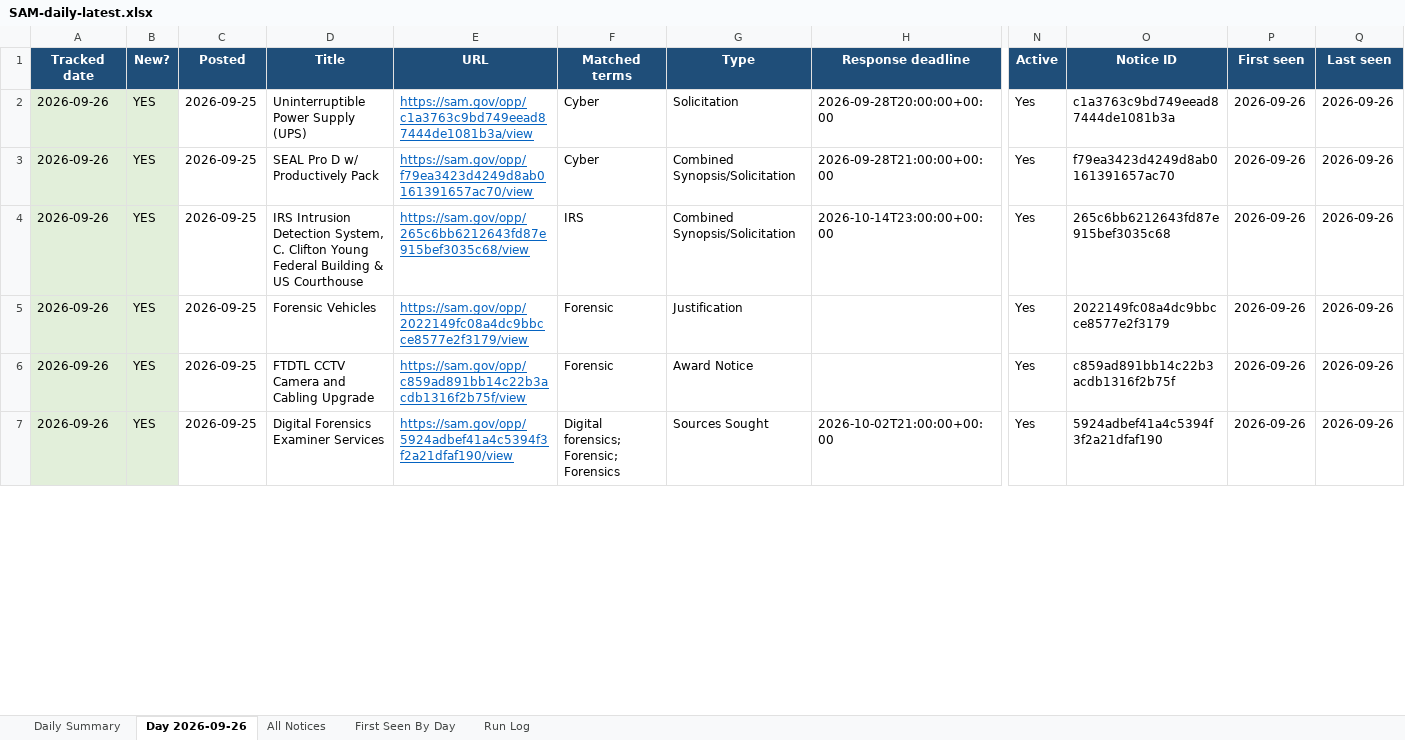
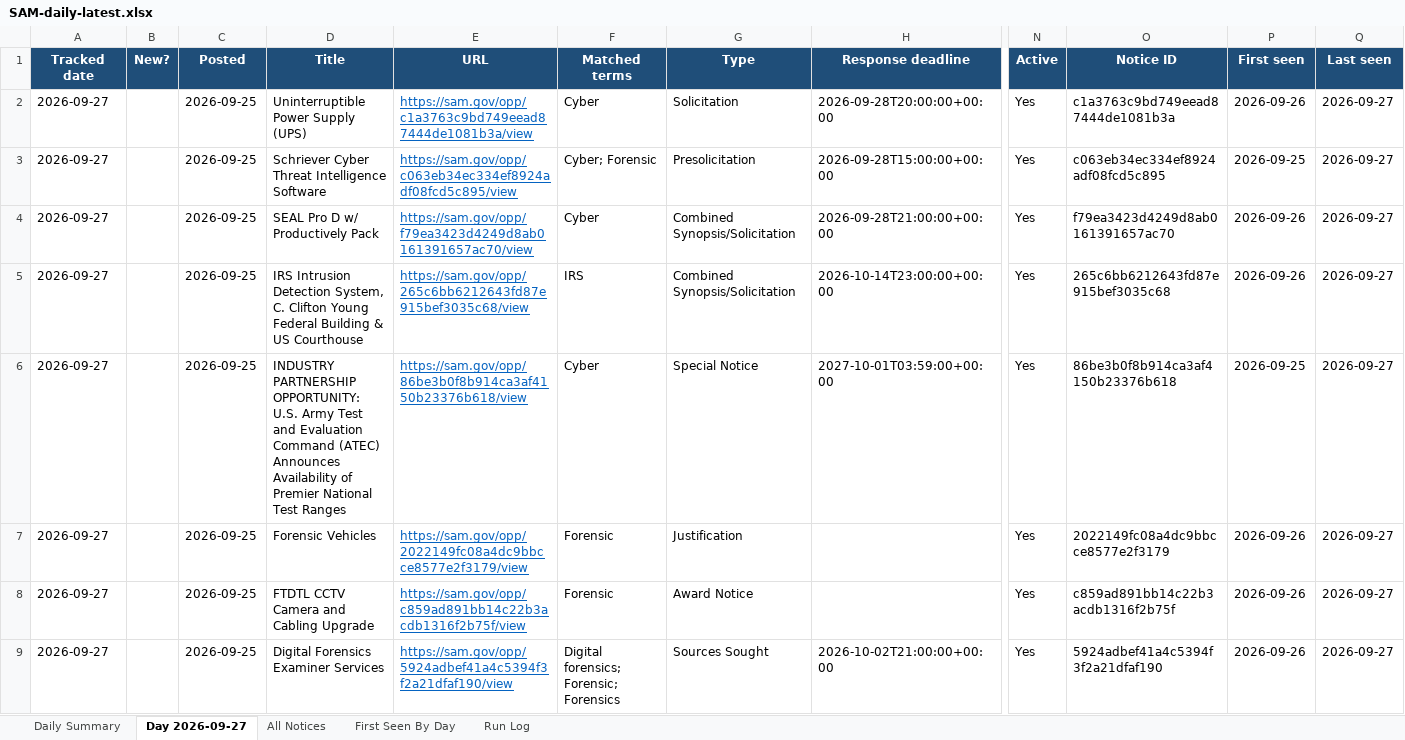
Before and after one commit to biscuitdh/44aa9566-3f78-4f70-9255-8cc9b8d7e019, an Excel workbook: docs/v/SAM-daily-latest.xlsx, sheet Day 2026-09-27, drawn as a sheet; only a part is shown, gaps mark what is left out; values as stored, in another font and other column widths than the file's, no borders; addresses are those after the commit; rows hold the shown columns only; the diff covers the shown part only; the diff names each change by its address in the sheet, - before the commit and + after, or states it on an @@ line.

```diff
--- a/docs/v/SAM-daily-latest.xlsx (sheet Day 2026-09-27)
+++ b/docs/v/SAM-daily-latest.xlsx (sheet Day 2026-09-27)
-sheet tab: Day 2026-09-26
+sheet tab: Day 2026-09-27
-A2 (Tracked date): 2026-09-26
+A2 (Tracked date): 2026-09-27
-A2:B2 fill: #E2EFDA
+A2:B2 fill: none
-B2 (New?): YES
+B2 (New?): (empty)
-Q2 (Last seen): 2026-09-26
+Q2 (Last seen): 2026-09-27
+row 3: 2026-09-27 |  | 2026-09-25 | Schriever Cyber Threat Intelligence Software | https://sam.gov/opp/c063eb34ec334ef8924adf08fcd5c895/view | Cyber; Forensic | Presolicitation | 2026-09-28T15:00:00+00:00 | Yes | c063eb34ec334ef8924adf08fcd5c895 | 2026-09-25 | 2026-09-27
-A4:A5 (Tracked date): 2026-09-26
+A4:A5 (Tracked date): 2026-09-27
-A4:B5 fill: #E2EFDA
+A4:B5 fill: none
-B4:B5 (New?): YES
+B4:B5 (New?): (empty)
-Q4:Q5 (Last seen): 2026-09-26
+Q4:Q5 (Last seen): 2026-09-27
+row 6: 2026-09-27 |  | 2026-09-25 | INDUSTRY PARTNERSHIP OPPORTUNITY: U.S. Army Test and Evaluation Command (ATEC) Announces Availability of Premier National Test Ranges | https://sam.gov/opp/86be3b0f8b914ca3af4150b23376b618/view | Cyber | Special Notice | 2027-10-01T03:59:00+00:00 | Yes | 86be3b0f8b914ca3af4150b23376b618 | 2026-09-25 | 2026-09-27
-A7:A9 (Tracked date): 2026-09-26
+A7:A9 (Tracked date): 2026-09-27
-A7:B9 fill: #E2EFDA
+A7:B9 fill: none
-B7:B9 (New?): YES
+B7:B9 (New?): (empty)
-Q7:Q9 (Last seen): 2026-09-26
+Q7:Q9 (Last seen): 2026-09-27
```
Also changed, not shown: 2 removed rows, 109 edited cells and cell formats elsewhere in this sheet, sheet All Notices, sheet First Seen By Day, sheet Run Log, sheet Daily Summary, 18 other files.
